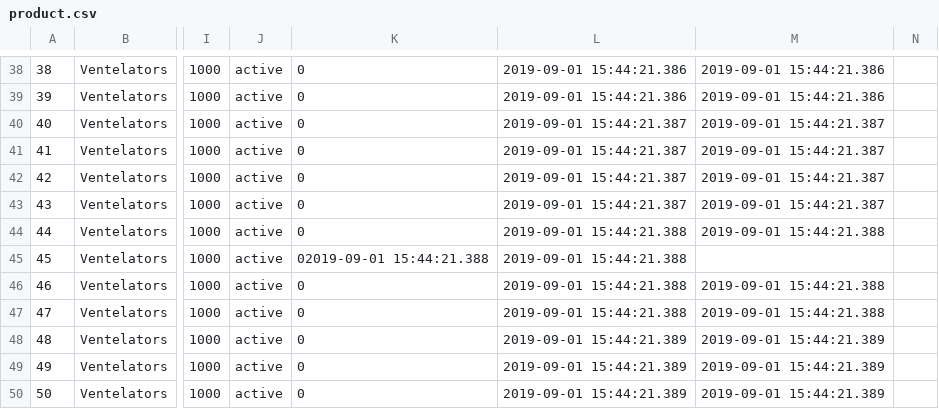
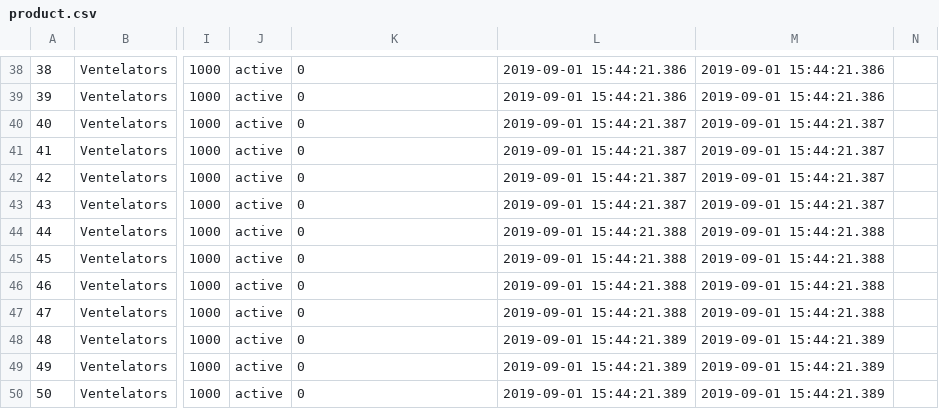
Before and after one commit to jscottusf/CriShipped, a CSV file: seeders/data/product.csv, drawn as a sheet; only a part is shown, gaps mark what is left out; the diff names each change by its address in the sheet, - before the commit and + after, or states it on an @@ line.

Commit message:
csv rest of em  commitssssssssss

```diff
--- a/seeders/data/product.csv
+++ b/seeders/data/product.csv
-K45: 02019-09-01 15:44:21.388
+K45: 0
-M45: (empty)
+M45: 2019-09-01 15:44:21.388
```
